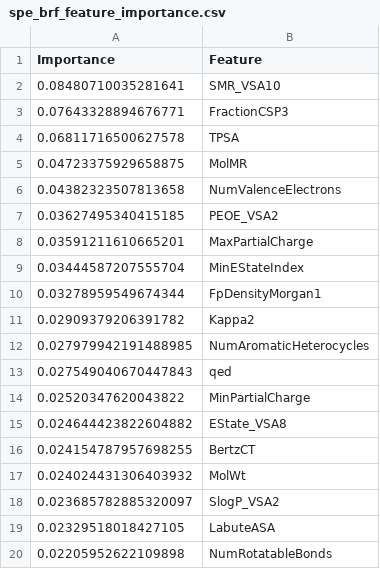
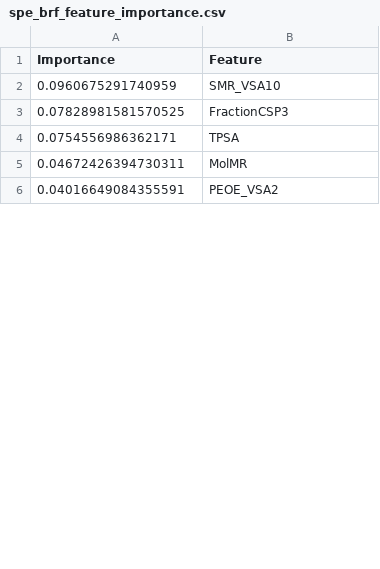
Before and after one commit to jenamis/final-project, a CSV file: MachineLearning/SPE/spe_brf_feature_importance.csv, drawn as a sheet; only a part is shown; the diff covers the shown part only.

```diff
--- a/MachineLearning/SPE/spe_brf_feature_importance.csv
+++ b/MachineLearning/SPE/spe_brf_feature_importance.csv
@@ -1,20 +1,6 @@
 Importance,Feature
-0.08480710035281641,SMR_VSA10
-0.07643328894676771,FractionCSP3
-0.06811716500627578,TPSA
-0.04723375929658875,MolMR
-0.04382323507813658,NumValenceElectrons
-0.03627495340415185,PEOE_VSA2
-0.03591211610665201,MaxPartialCharge
-0.03444587207555704,MinEStateIndex
-0.03278959549674344,FpDensityMorgan1
-0.02909379206391782,Kappa2
-0.027979942191488985,NumAromaticHeterocycles
-0.027549040670447843,qed
-0.02520347620043822,MinPartialCharge
-0.024644423822604882,EState_VSA8
-0.024154787957698255,BertzCT
-0.024024431306403932,MolWt
-0.023685782885320097,SlogP_VSA2
-0.02329518018427105,LabuteASA
-0.02205952622109898,NumRotatableBonds
+0.0960675291740959,SMR_VSA10
+0.07828981581570525,FractionCSP3
+0.0754556986362171,TPSA
+0.04672426394730311,MolMR
+0.04016649084355591,PEOE_VSA2
```
Also changed, not shown: 38 added rows and 24 removed rows elsewhere in this file, MachineLearning/LCMS/lcms_brf_feature_importance.csv, 14 other files.
